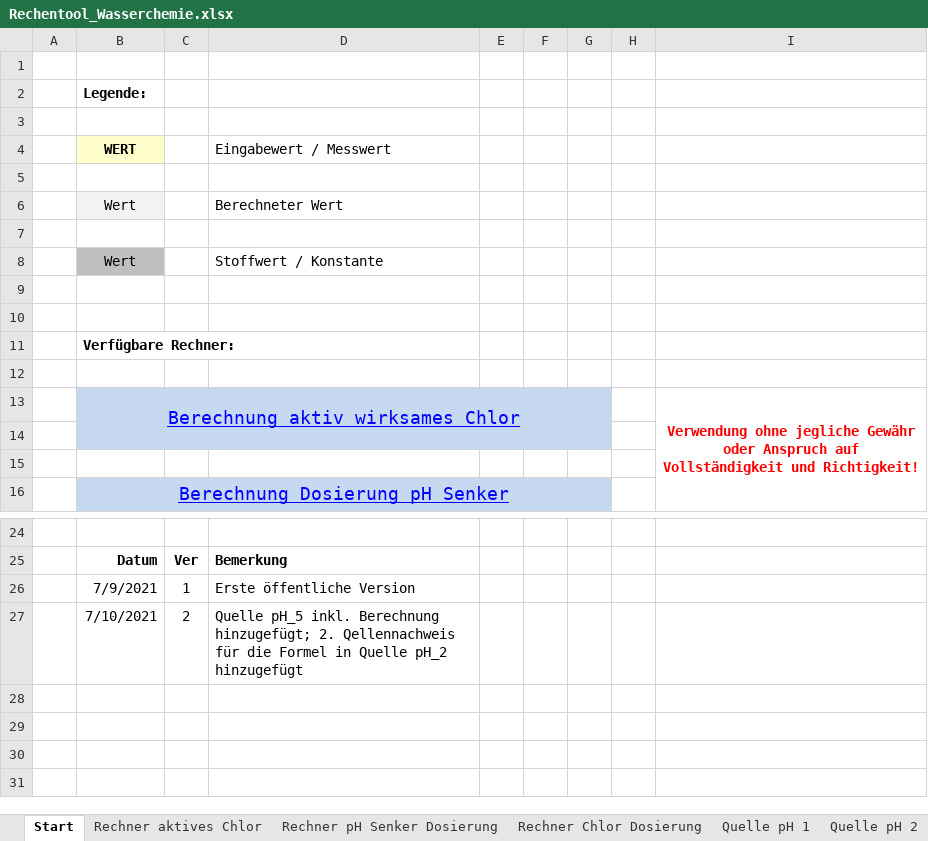
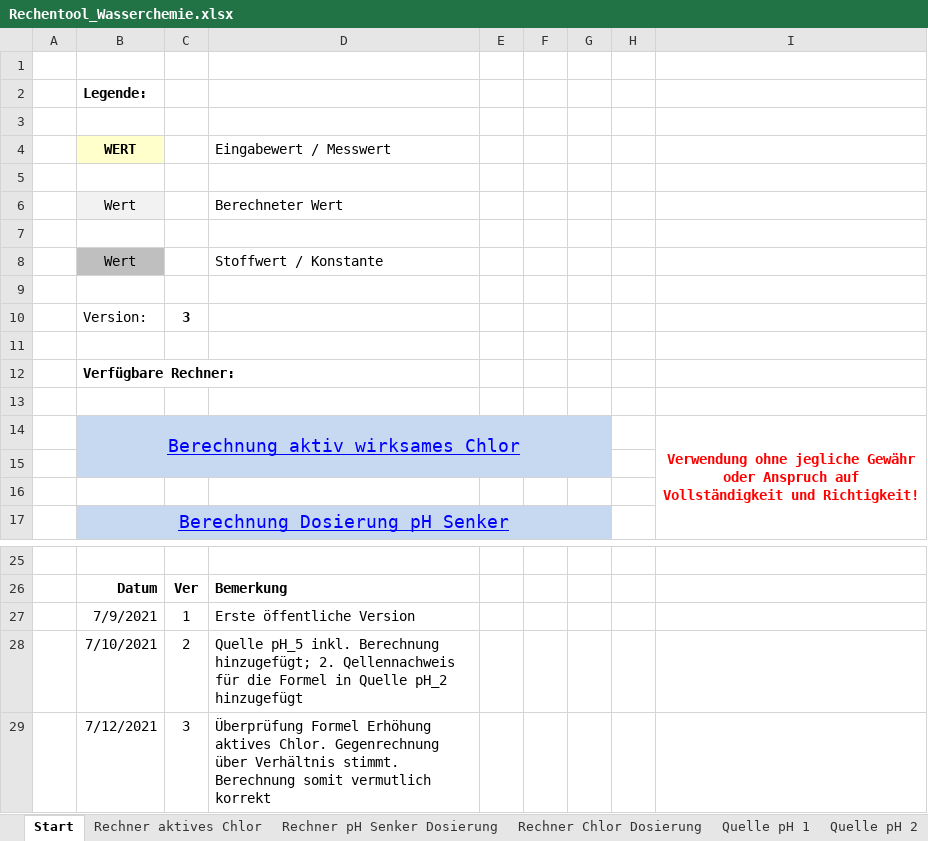
Before and after one commit to mschlenstedt/Rechentool_Wasserchemie, an Excel workbook: excel/Rechentool_Wasserchemie.xlsx, sheet Start, drawn as a sheet; only a part is shown, gaps mark what is left out; values as stored, in another font and other column widths than the file's, no borders; the diff names each change by its address in the sheet, - before the commit and + after, or states it on an @@ line.

Commit message:
Version 3

```diff
--- a/excel/Rechentool_Wasserchemie.xlsx (sheet Start)
+++ b/excel/Rechentool_Wasserchemie.xlsx (sheet Start)
+row 10:  | Version: | 3
+row 29:  | 7/12/2021 | 3 | Überprüfung Formel Erhöhung aktives Chlor. Gegenrechnung über Verhältnis stimmt. Berechnung somit vermutlich korrekt
```
Also changed, not shown: sheet Rechner Chlor Dosierung, charts or pictures.
